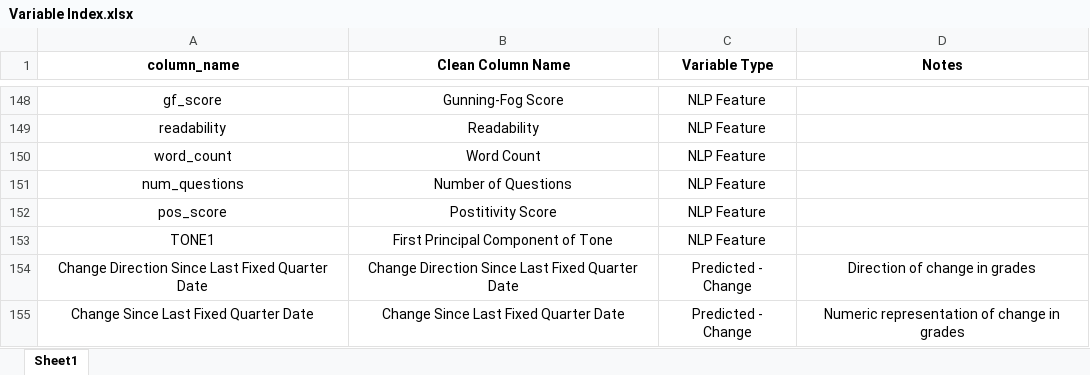
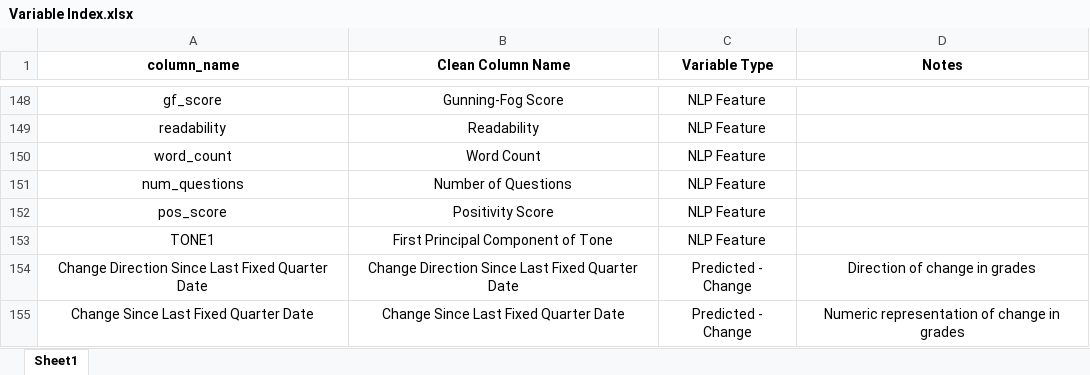
Before and after one commit to current12/Stat-222-Project, an Excel workbook: Code/Data Loading and Cleaning/All Data/Variable Index.xlsx, sheet Sheet1, drawn as a sheet; only a part is shown, gaps mark what is left out; values as stored, in another font and other column widths than the file's, no borders; the diff names each change by its address in the sheet, - before the commit and + after, or states it on an @@ line.

```diff
--- a/Code/Data Loading and Cleaning/All Data/Variable Index.xlsx (sheet Sheet1)
+++ b/Code/Data Loading and Cleaning/All Data/Variable Index.xlsx (sheet Sheet1)
-B152 (Clean Column Name): Postitivity Score
+B152 (Clean Column Name): Positivity Score
```
Also changed, not shown: Output/All Data EDA/Tabular EDA/Numeric Summary Statistics.xlsx, 4 other files.
